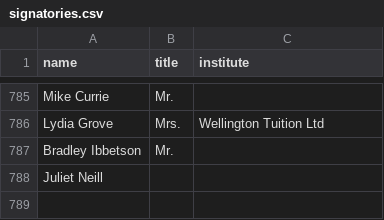
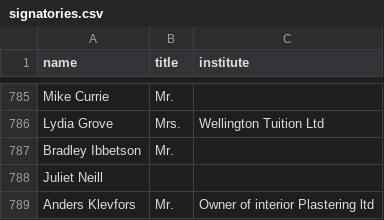
Before and after one commit to ClaxonNZ/ClaxonNZ.github.io, a CSV file: signatories/data/signatories.csv, drawn as a sheet; only a part is shown, gaps mark what is left out; the diff names each change by its address in the sheet, - before the commit and + after, or states it on an @@ line.

Commit message:
Updating signatories on 06 July 2019

```diff
--- a/signatories/data/signatories.csv
+++ b/signatories/data/signatories.csv
+row 789: Anders Klevfors | Mr. | Owner of interior Plastering ltd
```
